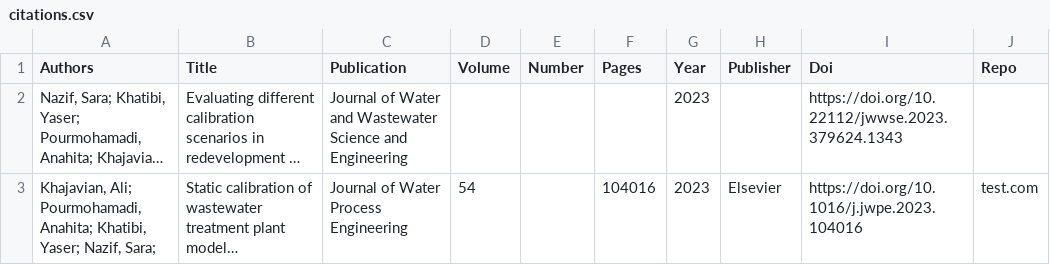
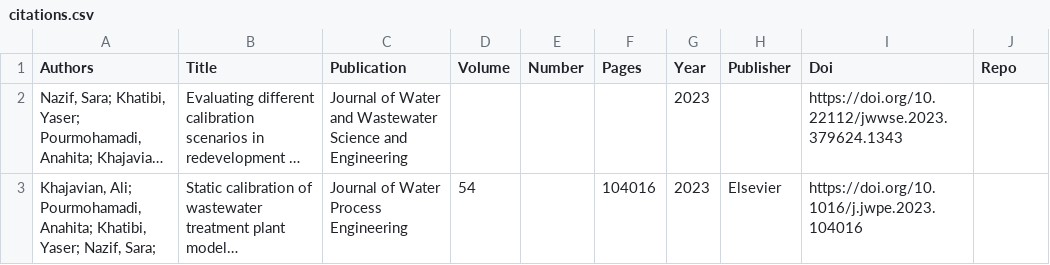
Before and after one commit to Ali-Khajavian/AliKhajavianLab, a CSV file: _data/citations.csv, drawn as a sheet; long unchanged cells end in …; the diff names each change by its address in the sheet, - before the commit and + after, or states it on an @@ line.

Commit message:
small publication fix order

```diff
--- a/_data/citations.csv
+++ b/_data/citations.csv
-J3 (Repo): test.com
+J3 (Repo): (empty)
```
Also changed, not shown: 1 other file.
